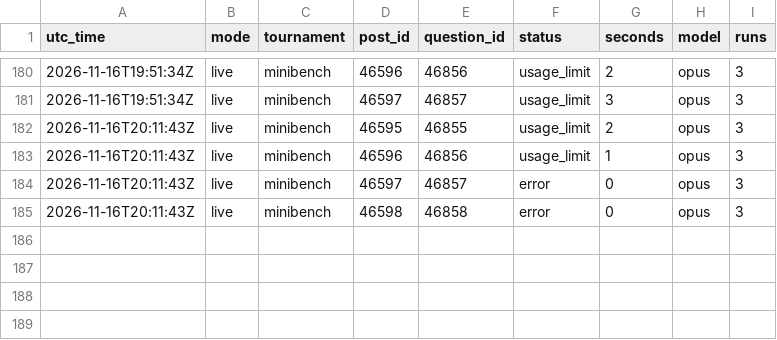
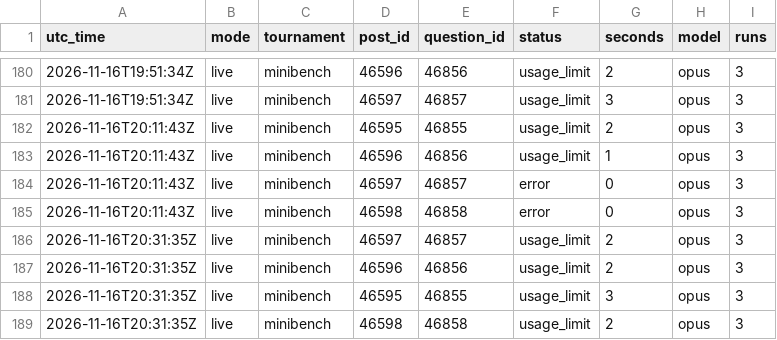
Before and after one commit to SiyaoGui/claude-forecast-bot, a CSV file: logs/forecasts.csv, drawn as a sheet; only a part is shown, gaps mark what is left out; the diff names each change by its address in the sheet, - before the commit and + after, or states it on an @@ line.

Commit message:
Update forecast log

```diff
--- a/logs/forecasts.csv
+++ b/logs/forecasts.csv
+row 186: 2026-11-16T20:31:35Z | live | minibench | 46597 | 46857 | usage_limit | 2 | opus | 3
+row 187: 2026-11-16T20:31:35Z | live | minibench | 46596 | 46856 | usage_limit | 2 | opus | 3
+row 188: 2026-11-16T20:31:35Z | live | minibench | 46595 | 46855 | usage_limit | 3 | opus | 3
+row 189: 2026-11-16T20:31:35Z | live | minibench | 46598 | 46858 | usage_limit | 2 | opus | 3
```
